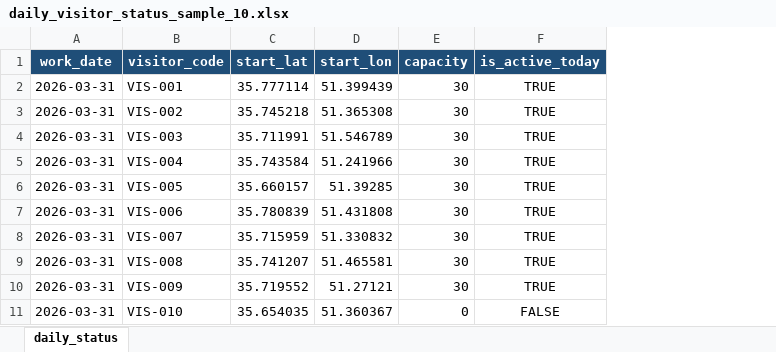
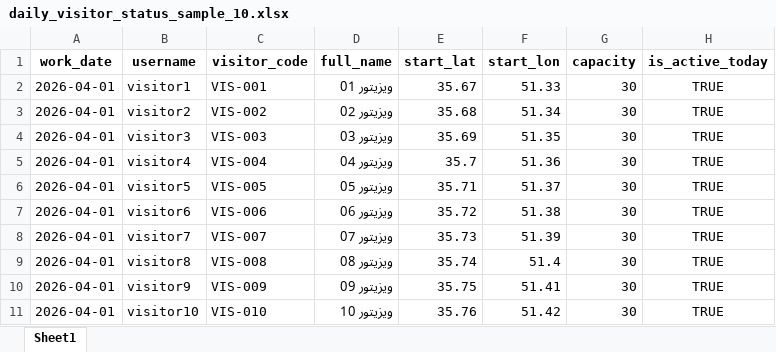
Before and after one commit to hematip/bexlogix, an Excel workbook: data/daily_visitor_status_sample_10.xlsx, sheet Sheet1, drawn as a sheet; values as stored, in another font and other column widths than the file's, no borders; table styles not drawn; addresses are those after the commit; the diff names each change by its address in the sheet, - before the commit and + after, or states it on an @@ line.

```diff
--- a/data/daily_visitor_status_sample_10.xlsx (sheet Sheet1)
+++ b/data/daily_visitor_status_sample_10.xlsx (sheet Sheet1)
-sheet tab: daily_status
+sheet tab: Sheet1
+column B (username), rows 2-11: visitor1 | visitor2 | visitor3 | visitor4 | visitor5 | visitor6 | visitor7 | visitor8 | visitor9 | visitor10
+column D (full_name), rows 2-11: ویزیتور 01 | ویزیتور 02 | ویزیتور 03 | ویزیتور 04 | ویزیتور 05 | ویزیتور 06 | ویزیتور 07 | ویزیتور 08 | ویزیتور 09 | ویزیتور 10
@@ A1 fill: #1F4E78 → none, text colour: #FFFFFF → black @@
@@ C1 fill: #1F4E78 → none, text colour: #FFFFFF → black @@
@@ E1:H1 fill: #1F4E78 → none, text colour: #FFFFFF → black @@
-A2:A11 (work_date): 2026-03-31
+A2:A11 (work_date): 2026-04-01
-E2 (start_lat): 35.777114
+E2 (start_lat): 35.67
-F2 (start_lon): 51.399439
+F2 (start_lon): 51.33
-E3 (start_lat): 35.745218
+E3 (start_lat): 35.68
-F3 (start_lon): 51.365308
+F3 (start_lon): 51.34
-E4 (start_lat): 35.711991
+E4 (start_lat): 35.69
-F4 (start_lon): 51.546789
+F4 (start_lon): 51.35
-E5 (start_lat): 35.743584
+E5 (start_lat): 35.7
-F5 (start_lon): 51.241966
+F5 (start_lon): 51.36
-E6 (start_lat): 35.660157
+E6 (start_lat): 35.71
-F6 (start_lon): 51.39285
+F6 (start_lon): 51.37
-E7 (start_lat): 35.780839
+E7 (start_lat): 35.72
-F7 (start_lon): 51.431808
+F7 (start_lon): 51.38
-E8 (start_lat): 35.715959
+E8 (start_lat): 35.73
-F8 (start_lon): 51.330832
+F8 (start_lon): 51.39
-E9 (start_lat): 35.741207
+E9 (start_lat): 35.74
-F9 (start_lon): 51.465581
+F9 (start_lon): 51.4
-E10 (start_lat): 35.719552
+E10 (start_lat): 35.75
-F10 (start_lon): 51.27121
+F10 (start_lon): 51.41
-E11 (start_lat): 35.654035
+E11 (start_lat): 35.76
-F11 (start_lon): 51.360367
+F11 (start_lon): 51.42
-G11 (capacity): 0
+G11 (capacity): 30
-H11 (is_active_today): FALSE
+H11 (is_active_today): TRUE
```
Also changed, not shown: data/stores_sample_300.xlsx, data/upload_template_daily_status.xlsx, 35 other files.
